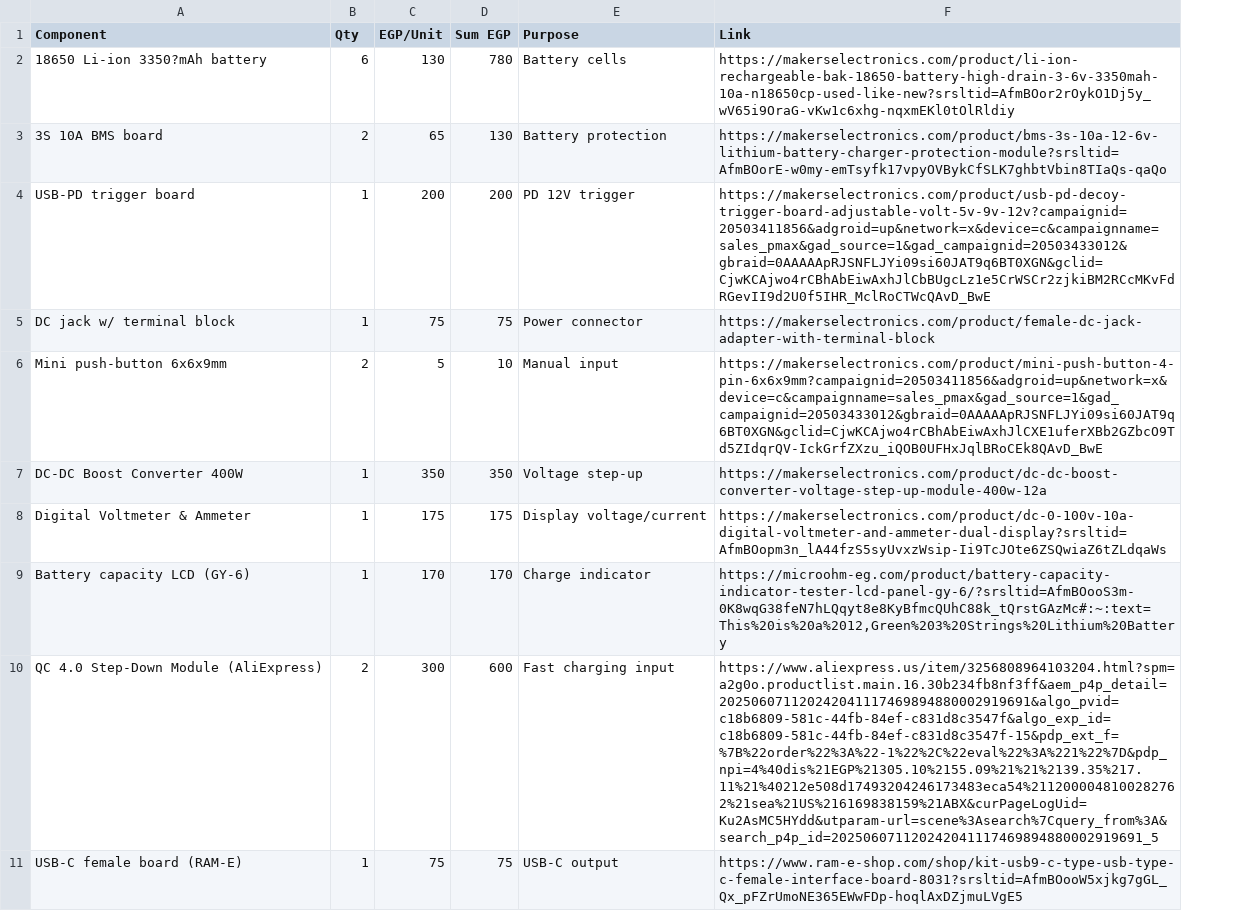
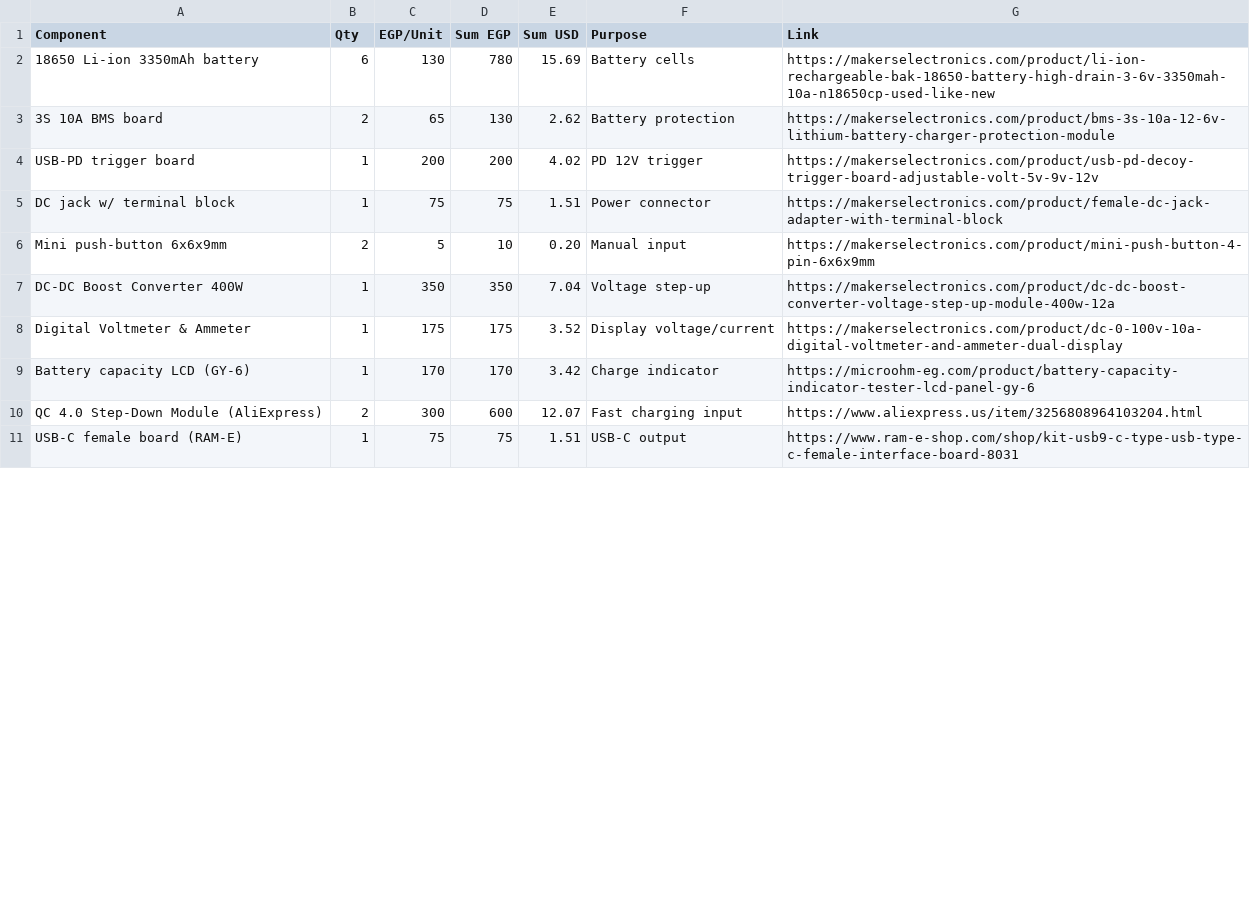
Before and after one commit to ZIZO932/Power-Bank, a CSV file: BOM/BOM.csv, drawn as a sheet; only a part is shown; addresses are those after the commit; the diff covers the shown part only; the diff names each change by its address in the sheet, - before the commit and + after, or states it on an @@ line.

Commit message:
Update BOM.csv

```diff
--- a/BOM/BOM.csv
+++ b/BOM/BOM.csv
+column E (Sum USD), rows 2-11: 15.69 | 2.62 | 4.02 | 1.51 | 0.20 | 7.04 | 3.52 | 3.42 | 12.07 | 1.51
-A2 (Component): 18650 Li-ion 3350?mAh battery
+A2 (Component): 18650 Li-ion 3350mAh battery
-G2 (Link): https://makerselectronics.com/product/li-ion-rechargeable-bak-18650-battery-high-drain-3-6v-3350mah-10a-n18650cp-used-like-new?srsltid=AfmBOor2rOykO1Dj5y_wV65i9OraG-vKw1c6xhg-nqxmEKl0tOlRldiy
+G2 (Link): https://makerselectronics.com/product/li-ion-rechargeable-bak-18650-battery-high-drain-3-6v-3350mah-10a-n18650cp-used-like-new
-G3 (Link): https://makerselectronics.com/product/bms-3s-10a-12-6v-lithium-battery-charger-protection-module?srsltid=AfmBOorE-w0my-emTsyfk17vpyOVBykCfSLK7ghbtVbin8TIaQs-qaQo
+G3 (Link): https://makerselectronics.com/product/bms-3s-10a-12-6v-lithium-battery-charger-protection-module
-G4 (Link): https://makerselectronics.com/product/usb-pd-decoy-trigger-board-adjustable-volt-5v-9v-12v?campaignid=20503411856&adgroid=up&network=x&device=c&campaignname=sales_pmax&gad_source=1&gad_campaignid=20503433012&gbraid=0AAAAApRJSNFLJYi09si60JAT9q6BT0XGN&gclid=CjwKCAjwo4rCBhAbEiwAxhJlCbBUgcLz1e5CrWSCr2zjkiBM2RCcMKvFdRGevII9d2U0f5IHR_MclRoCTWcQAvD_BwE
+G4 (Link): https://makerselectronics.com/product/usb-pd-decoy-trigger-board-adjustable-volt-5v-9v-12v
-G6 (Link): https://makerselectronics.com/product/mini-push-button-4-pin-6x6x9mm?campaignid=20503411856&adgroid=up&network=x&device=c&campaignname=sales_pmax&gad_source=1&gad_campaignid=20503433012&gbraid=0AAAAApRJSNFLJYi09si60JAT9q6BT0XGN&gclid=CjwKCAjwo4rCBhAbEiwAxhJlCXE1uferXBb2GZbcO9Td5ZIdqrQV-IckGrfZXzu_iQOB0UFHxJqlBRoCEk8QAvD_BwE
+G6 (Link): https://makerselectronics.com/product/mini-push-button-4-pin-6x6x9mm
-G8 (Link): https://makerselectronics.com/product/dc-0-100v-10a-digital-voltmeter-and-ammeter-dual-display?srsltid=AfmBOopm3n_lA44fzS5syUvxzWsip-Ii9TcJOte6ZSQwiaZ6tZLdqaWs
+G8 (Link): https://makerselectronics.com/product/dc-0-100v-10a-digital-voltmeter-and-ammeter-dual-display
-G9 (Link): https://microohm-eg.com/product/battery-capacity-indicator-tester-lcd-panel-gy-6/?srsltid=AfmBOooS3m-0K8wqG38feN7hLQqyt8e8KyBfmcQUhC88k_tQrstGAzMc#:~:text=This%20is%20a%2012,Green%203%20Strings%20Lithium%20Battery
+G9 (Link): https://microohm-eg.com/product/battery-capacity-indicator-tester-lcd-panel-gy-6
-G10 (Link): https://www.aliexpress.us/item/3256808964103204.html?spm=a2g0o.productlist.main.16.30b234fb8nf3ff&aem_p4p_detail=202506071120242041117469894880002919691&algo_pvid=c18b6809-581c-44fb-84ef-c831d8c3547f&algo_exp_id=c18b6809-581c-44fb-84ef-c831d8c3547f-15&pdp_ext_f=%7B%22order%22%3A%22-1%22%2C%22eval%22%3A%221%22%7D&pdp_npi=4%40dis%21EGP%21305.10%2155.09%21%21%2139.35%217.11%21%40212e508d17493204246173483eca54%2112000048100282762%21sea%21US%216169838159%21ABX&curPageLogUid=Ku2AsMC5HYdd&utparam-url=scene%3Asearch%7Cquery_from%3A&search_p4p_id=202506071120242041117469894880002919691_5
+G10 (Link): https://www.aliexpress.us/item/3256808964103204.html
-G11 (Link): https://www.ram-e-shop.com/shop/kit-usb9-c-type-usb-type-c-female-interface-board-8031?srsltid=AfmBOooW5xjkg7gGL_Qx_pFZrUmoNE365EWwFDp-hoqlAxDZjmuLVgE5
+G11 (Link): https://www.ram-e-shop.com/shop/kit-usb9-c-type-usb-type-c-female-interface-board-8031
```
Also changed, not shown: 2 added rows, 2 removed rows and 15 edited cells elsewhere in this file.
